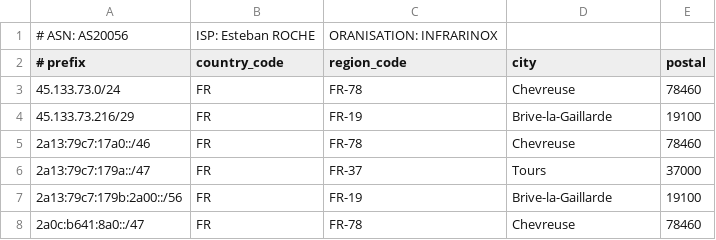
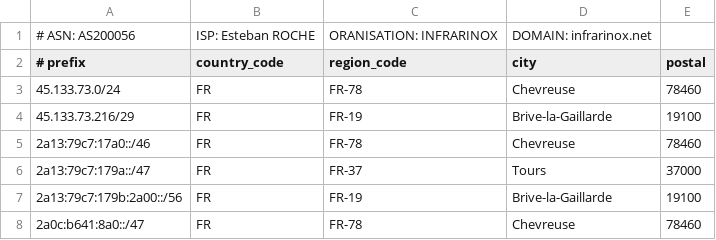
Before and after one commit to as200056/ips, a CSV file: geofeed.csv, drawn as a sheet.

Commit message:
Update geofeed.csv

```diff
--- a/geofeed.csv
+++ b/geofeed.csv
@@ -1,2 +1,2 @@
-# ASN: AS20056,ISP: Esteban ROCHE,ORANISATION: INFRARINOX
+# ASN: AS200056,ISP: Esteban ROCHE,ORANISATION: INFRARINOX,DOMAIN: infrarinox.net
 # prefix,country_code,region_code,city,postal
```
